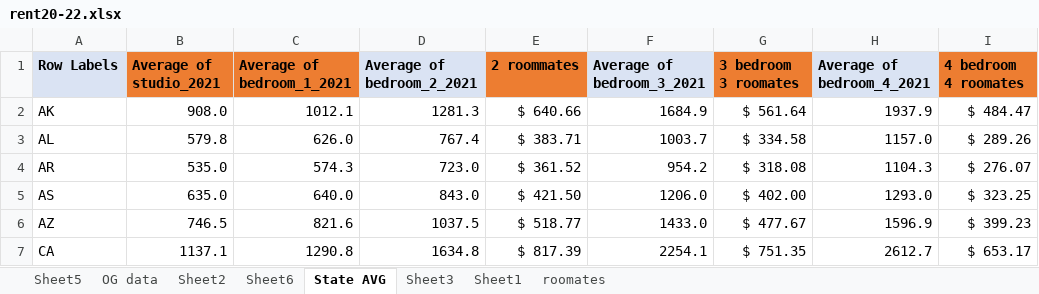
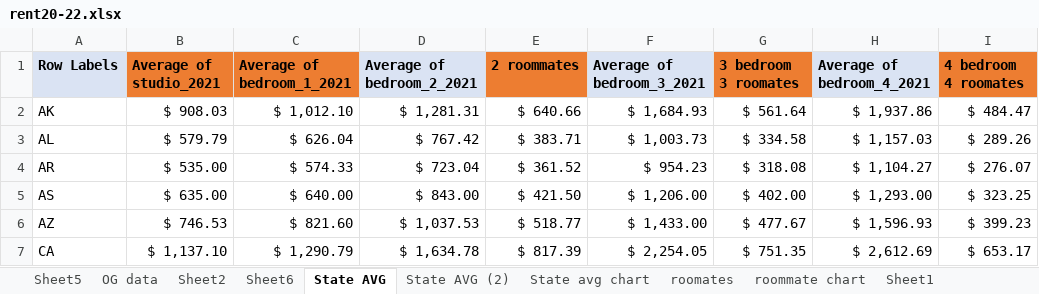
Before and after one commit to Boot-Team-7/project_1_materials, an Excel workbook: William/rent20-22.xlsx, sheet State AVG, drawn as a sheet; only a part is shown; values as stored, in another font and other column widths than the file's, no borders; the diff covers the shown part only; the diff names each change by its address in the sheet, - before the commit and + after, or states it on an @@ line.

```diff
--- a/William/rent20-22.xlsx (sheet State AVG)
+++ b/William/rent20-22.xlsx (sheet State AVG)
-sheet tab: Sheet3
+sheet tab: roommate chart
+sheet tab: State AVG (2)
+sheet tab: State avg chart
@@ sheet tab order changed: Sheet5 | OG data | Sheet2 | Sheet6 | State AVG | State AVG (2) | State avg chart | roomates | roommate chart | Sheet1 @@
-B2 (Average of studio_2021): 908.0
+B2 (Average of studio_2021): $ 908.03
-C2 (Average of bedroom_1_2021): 1012.1
+C2 (Average of bedroom_1_2021): $ 1,012.10
-D2 (Average of bedroom_2_2021): 1281.3
+D2 (Average of bedroom_2_2021): $ 1,281.31
-F2 (Average of bedroom_3_2021): 1684.9
+F2 (Average of bedroom_3_2021): $ 1,684.93
-H2 (Average of bedroom_4_2021): 1937.9
+H2 (Average of bedroom_4_2021): $ 1,937.86
-B3 (Average of studio_2021): 579.8
+B3 (Average of studio_2021): $ 579.79
-C3 (Average of bedroom_1_2021): 626.0
+C3 (Average of bedroom_1_2021): $ 626.04
-D3 (Average of bedroom_2_2021): 767.4
+D3 (Average of bedroom_2_2021): $ 767.42
-F3 (Average of bedroom_3_2021): 1003.7
+F3 (Average of bedroom_3_2021): $ 1,003.73
-H3 (Average of bedroom_4_2021): 1157.0
+H3 (Average of bedroom_4_2021): $ 1,157.03
-B4 (Average of studio_2021): 535.0
+B4 (Average of studio_2021): $ 535.00
-C4 (Average of bedroom_1_2021): 574.3
+C4 (Average of bedroom_1_2021): $ 574.33
-D4 (Average of bedroom_2_2021): 723.0
+D4 (Average of bedroom_2_2021): $ 723.04
-F4 (Average of bedroom_3_2021): 954.2
+F4 (Average of bedroom_3_2021): $ 954.23
-H4 (Average of bedroom_4_2021): 1104.3
+H4 (Average of bedroom_4_2021): $ 1,104.27
-B5 (Average of studio_2021): 635.0
+B5 (Average of studio_2021): $ 635.00
-C5 (Average of bedroom_1_2021): 640.0
+C5 (Average of bedroom_1_2021): $ 640.00
-D5 (Average of bedroom_2_2021): 843.0
+D5 (Average of bedroom_2_2021): $ 843.00
-F5 (Average of bedroom_3_2021): 1206.0
+F5 (Average of bedroom_3_2021): $ 1,206.00
-H5 (Average of bedroom_4_2021): 1293.0
+H5 (Average of bedroom_4_2021): $ 1,293.00
-B6 (Average of studio_2021): 746.5
+B6 (Average of studio_2021): $ 746.53
-C6 (Average of bedroom_1_2021): 821.6
+C6 (Average of bedroom_1_2021): $ 821.60
-D6 (Average of bedroom_2_2021): 1037.5
+D6 (Average of bedroom_2_2021): $ 1,037.53
-F6 (Average of bedroom_3_2021): 1433.0
+F6 (Average of bedroom_3_2021): $ 1,433.00
-H6 (Average of bedroom_4_2021): 1596.9
+H6 (Average of bedroom_4_2021): $ 1,596.93
-B7 (Average of studio_2021): 1137.1
+B7 (Average of studio_2021): $ 1,137.10
-C7 (Average of bedroom_1_2021): 1290.8
+C7 (Average of bedroom_1_2021): $ 1,290.79
-D7 (Average of bedroom_2_2021): 1634.8
+D7 (Average of bedroom_2_2021): $ 1,634.78
-F7 (Average of bedroom_3_2021): 2254.1
+F7 (Average of bedroom_3_2021): $ 2,254.05
-H7 (Average of bedroom_4_2021): 2612.7
+H7 (Average of bedroom_4_2021): $ 2,612.69
```
Also changed, not shown: 250 edited cells elsewhere in this sheet, sheet roomates, sheet roommate chart, sheet Sheet6, charts or pictures, 3 other files.
